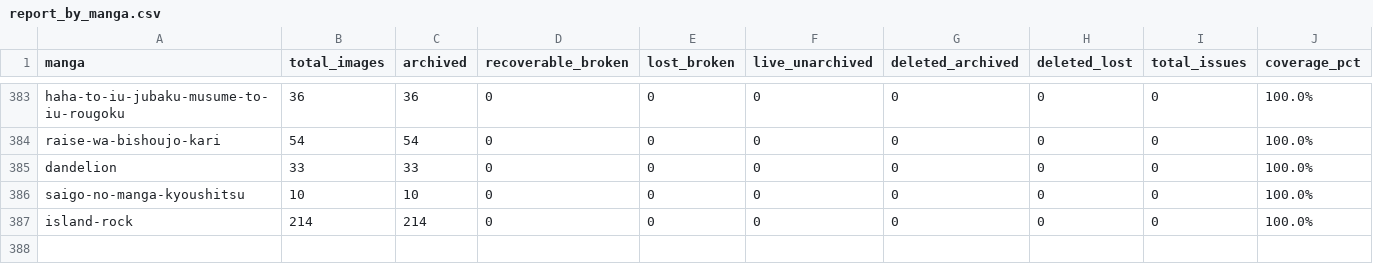
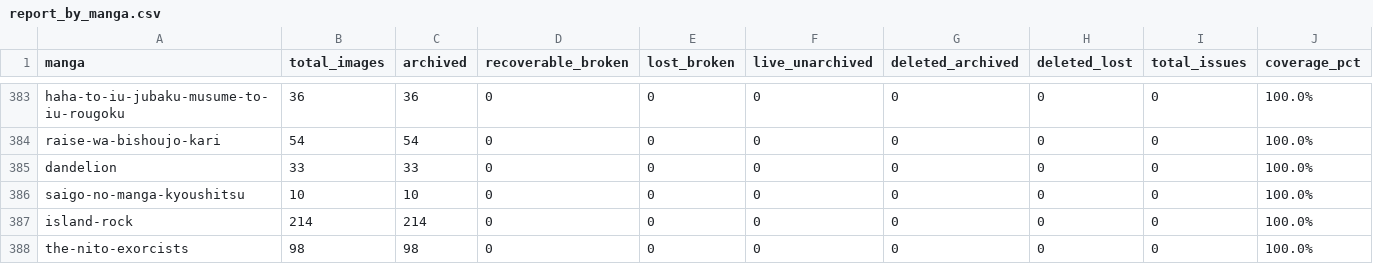
Before and after one commit to 24bit192kHz/3asq-image-recovery-site, a CSV file: report_by_manga.csv, drawn as a sheet; only a part is shown, gaps mark what is left out.

Commit message:
Update archive map to 286,351 captures

```diff
--- a/report_by_manga.csv
+++ b/report_by_manga.csv
@@ -387 +387,2 @@ saigo-no-manga-kyoushitsu,10,10,0,0,0,0,0,0,100.0%
 island-rock,214,214,0,0,0,0,0,0,100.0%
+the-nito-exorcists,98,98,0,0,0,0,0,0,100.0%
```
Also changed, not shown: report_summary.csv, 3 other files.
